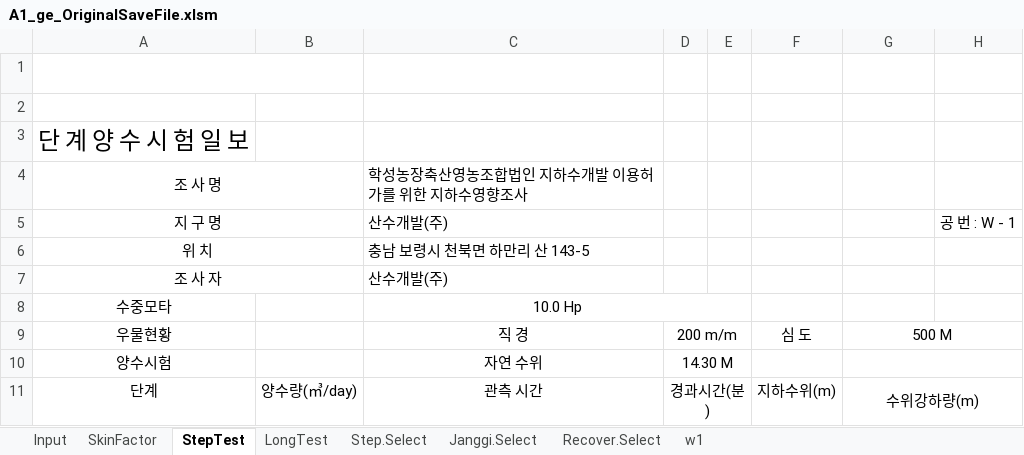
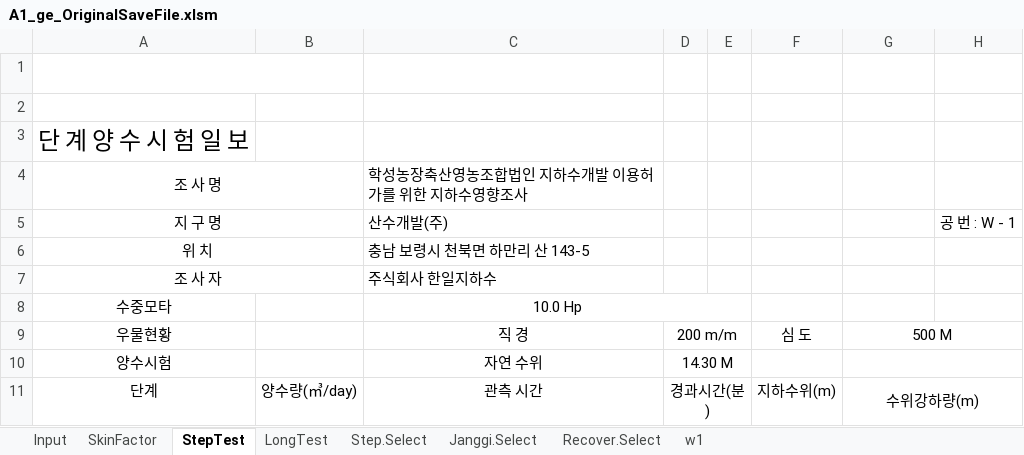
Before and after one commit to ihanseol/02_Excel, an Excel workbook: 07_LandSlide/07_양수시험/A1_ge_OriginalSaveFile.xlsm, sheet StepTest, drawn as a sheet; only a part is shown; values as stored, in another font and other column widths than the file's, no borders; charts and pictures not drawn; the diff names each change by its address in the sheet, - before the commit and + after, or states it on an @@ line.

```diff
--- a/07_LandSlide/07_양수시험/A1_ge_OriginalSaveFile.xlsm (sheet StepTest)
+++ b/07_LandSlide/07_양수시험/A1_ge_OriginalSaveFile.xlsm (sheet StepTest)
-C7: 산수개발(주)
+C7: 주식회사 한일지하수
```
Also changed, not shown: sheet w1, sheet Input, sheet LongTest, formulas that keep their value, charts or pictures, 07_LandSlide/09_기본관정데이타/B2_기본관정 데이타_지열공_General.xlsm.
